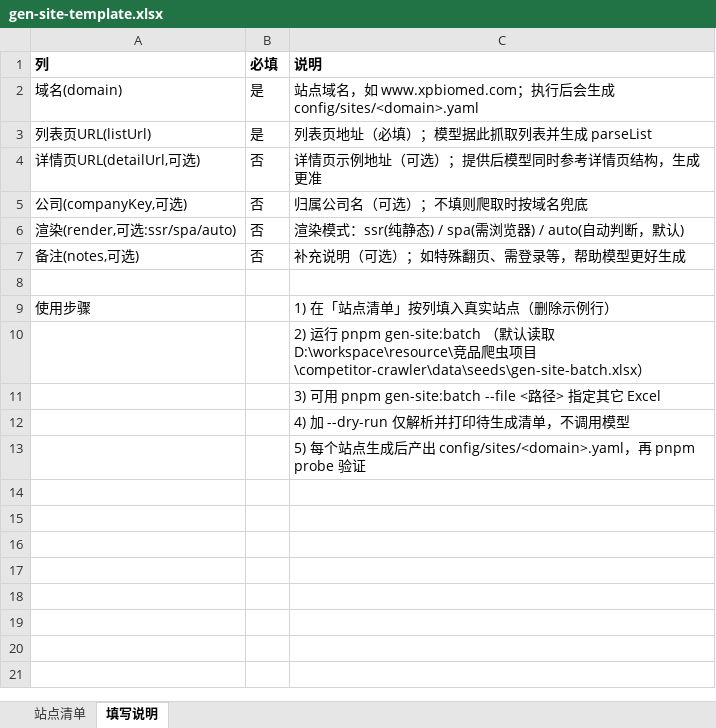
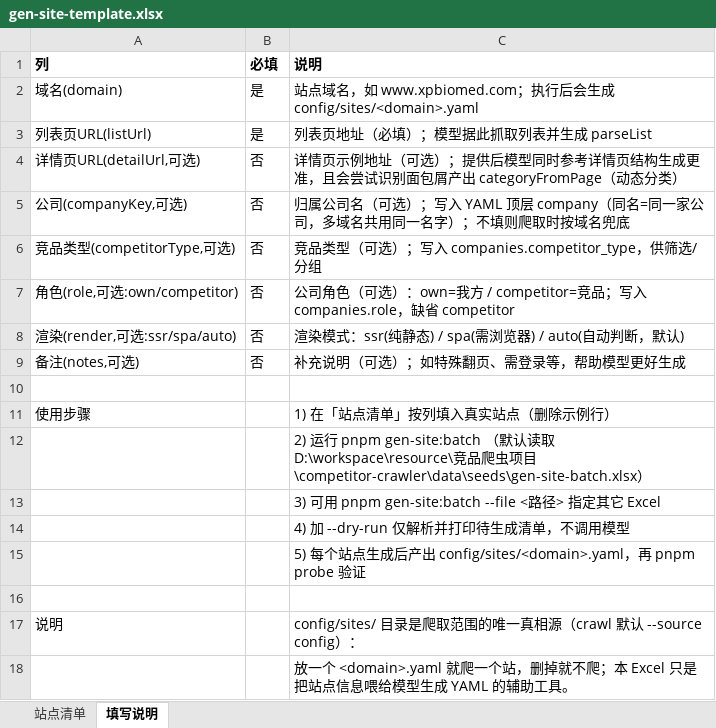
Before and after one commit to GuoSirius/competitor-crawler, an Excel workbook: data/seeds/gen-site-template.xlsx, sheet 填写说明, drawn as a sheet; values as stored, in another font and other column widths than the file's, no borders; the diff names each change by its address in the sheet, - before the commit and + after, or states it on an @@ line.

Commit message:
feat(gen-site): 生成prompt支持categoryFromPage/pagination-url并重刷批量模板

```diff
--- a/data/seeds/gen-site-template.xlsx (sheet 填写说明)
+++ b/data/seeds/gen-site-template.xlsx (sheet 填写说明)
-C4 (说明): …情页结构，生成更准
+C4 (说明): …情页结构生成更准，且会尝试识别面包屑产出 categoryFromPage（动态分类）
-C5 (说明): 归属公司名（可选）；不填则爬取时按域名兜底
+C5 (说明): 归属公司名（可选）；写入 YAML 顶层 company（同名=同一家公司，多域名共用同一名字）；不填则爬取时按域名兜底
+row 6: 竞品类型(competitorType,可选) | 否 | 竞品类型（可选）；写入 companies.competitor_type，供筛选/分组
+row 7: 角色(role,可选:own/competitor) | 否 | 公司角色（可选）：own=我方 / competitor=竞品；写入 companies.role，缺省 competitor
+row 16: (empty)
+row 17: 说明 |  | config/sites/ 目录是爬取范围的唯一真相源（crawl 默认 --source config）：
+row 18:  |  | 放一个 <domain>.yaml 就爬一个站，删掉就不爬；本 Excel 只是把站点信息喂给模型生成 YAML 的辅助工具。
```
Also changed, not shown: sheet 站点清单, 1 other file.
